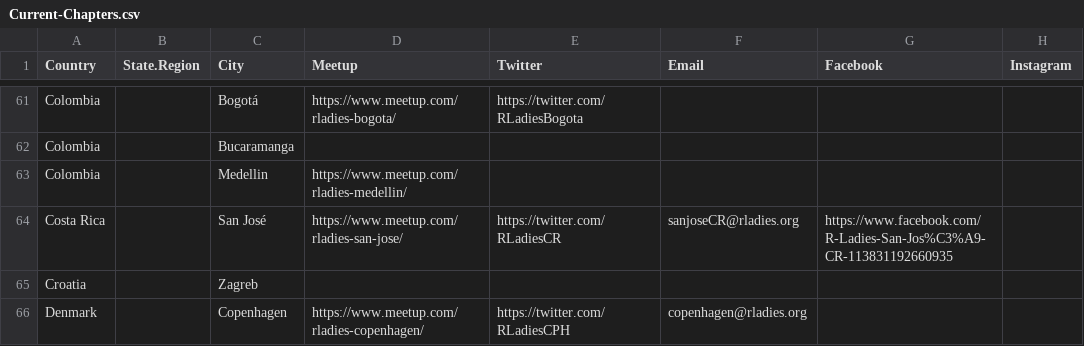
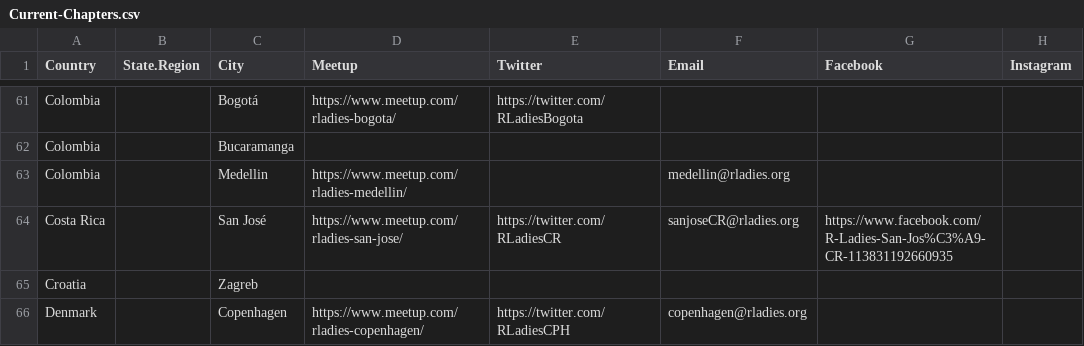
Before and after one commit to rladies/starter-kit, a CSV file: Current-Chapters.csv, drawn as a sheet; only a part is shown, gaps mark what is left out; the diff names each change by its address in the sheet, - before the commit and + after, or states it on an @@ line.

Commit message:
Update Current-Chapters.csv
Add medellin@rladies.org

```diff
--- a/Current-Chapters.csv
+++ b/Current-Chapters.csv
-F63 (Email): (empty)
+F63 (Email): medellin@rladies.org
```
